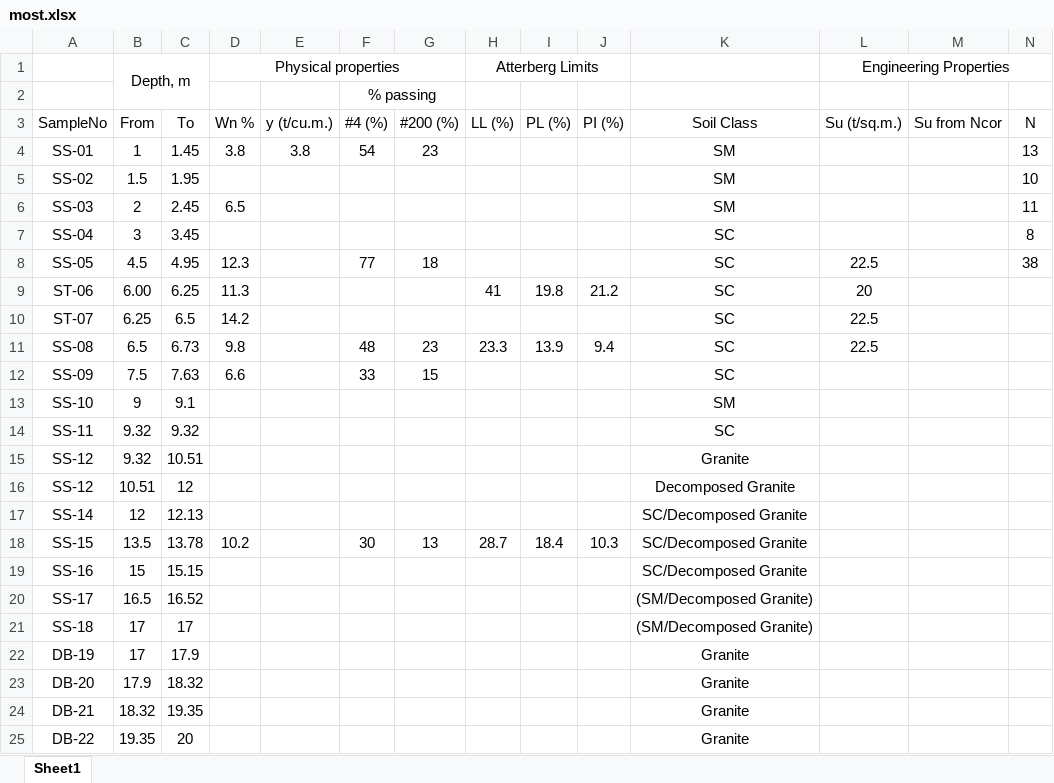
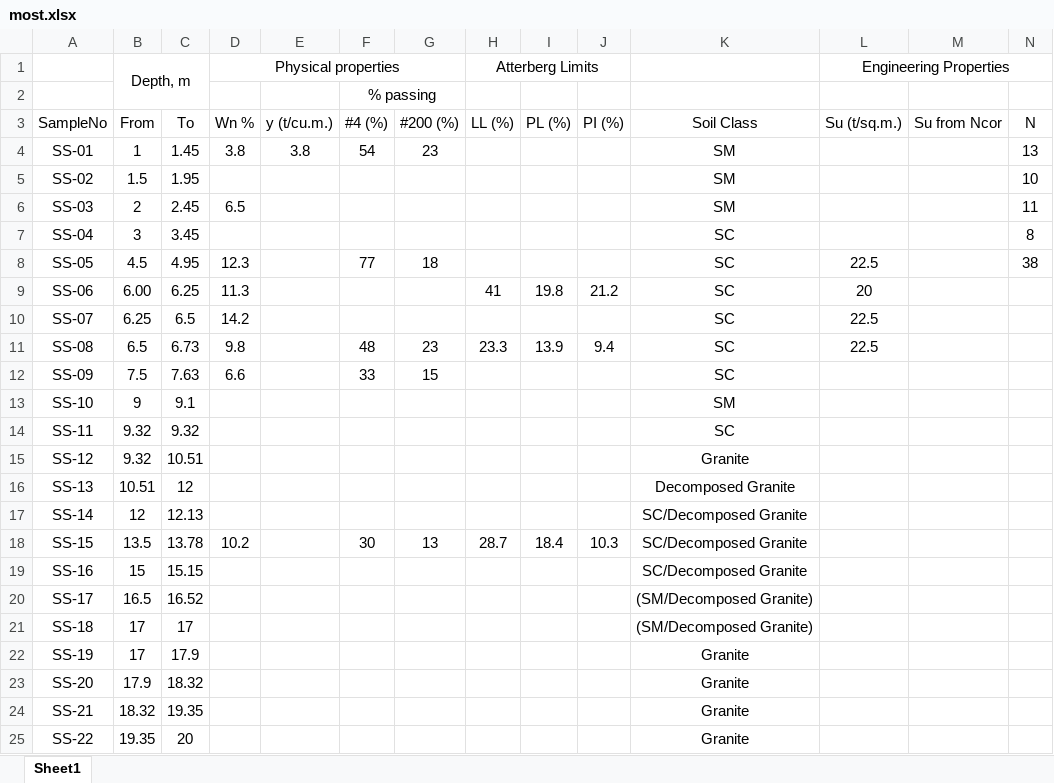
Before and after one commit to Mister0ne/Boring_log_K_mean_AI, an Excel workbook: most.xlsx, sheet Sheet1, drawn as a sheet; values as stored, in another font and other column widths than the file's, no borders; the diff names each change by its address in the sheet, - before the commit and + after, or states it on an @@ line.

Commit message:
Add files via upload

```diff
--- a/most.xlsx (sheet Sheet1)
+++ b/most.xlsx (sheet Sheet1)
-A9 (SampleNo): ST-06
+A9 (SampleNo): SS-06
-A10 (SampleNo): ST-07
+A10 (SampleNo): SS-07
-A16 (SampleNo): SS-12
+A16 (SampleNo): SS-13
-A22 (SampleNo): DB-19
+A22 (SampleNo): SS-19
-A23 (SampleNo): DB-20
+A23 (SampleNo): SS-20
-A24 (SampleNo): DB-21
+A24 (SampleNo): SS-21
-A25 (SampleNo): DB-22
+A25 (SampleNo): SS-22
```
